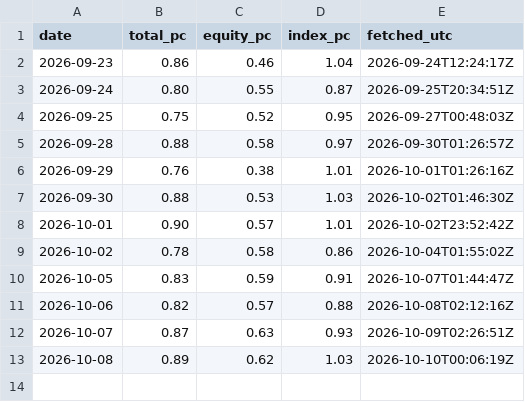
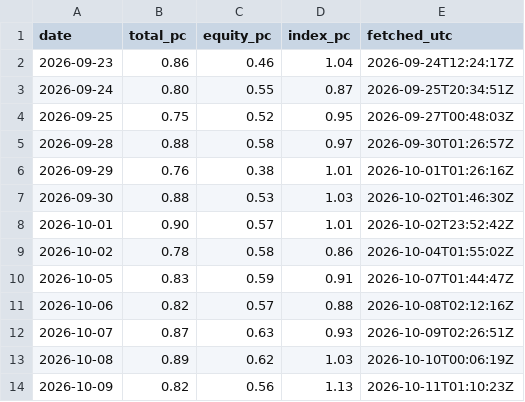
Before and after one commit to Leelll1/Screen, a CSV file: results/us/cboe_putcall.csv, drawn as a sheet; the diff names each change by its address in the sheet, - before the commit and + after, or states it on an @@ line.

```diff
--- a/results/us/cboe_putcall.csv
+++ b/results/us/cboe_putcall.csv
+row 14: 2026-10-09 | 0.82 | 0.56 | 1.13 | 2026-10-11T01:10:23Z
```
Also changed, not shown: results/_meta/us_source_health.csv.
